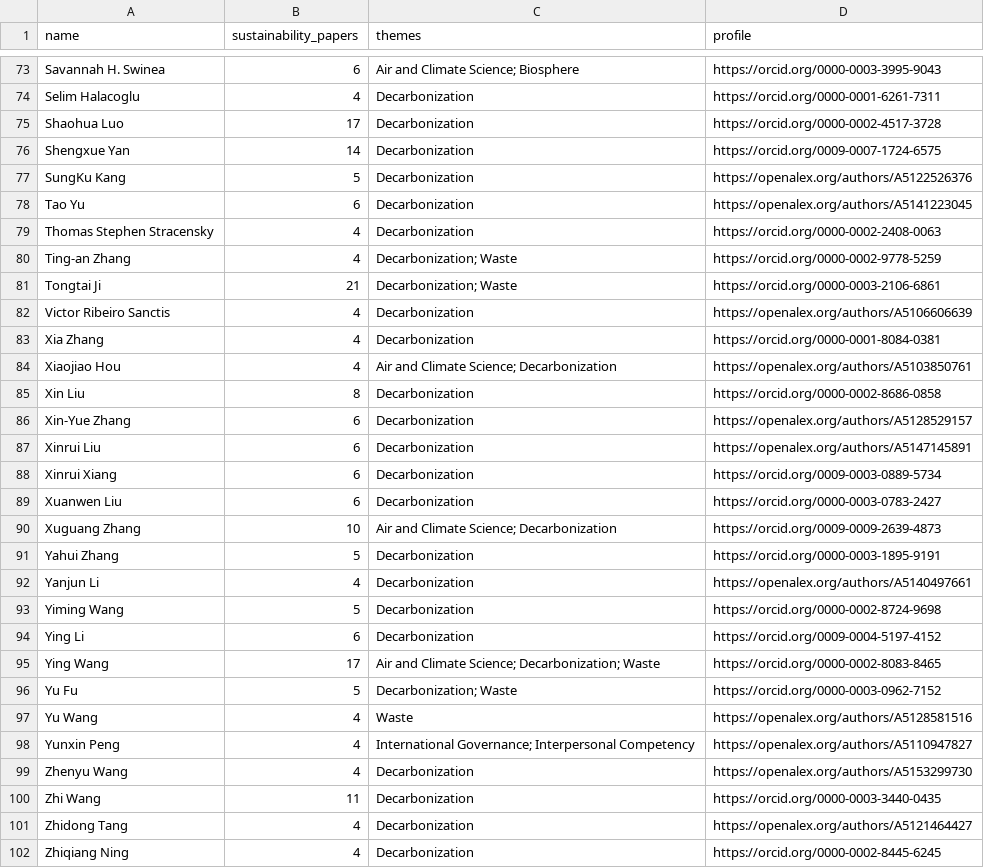
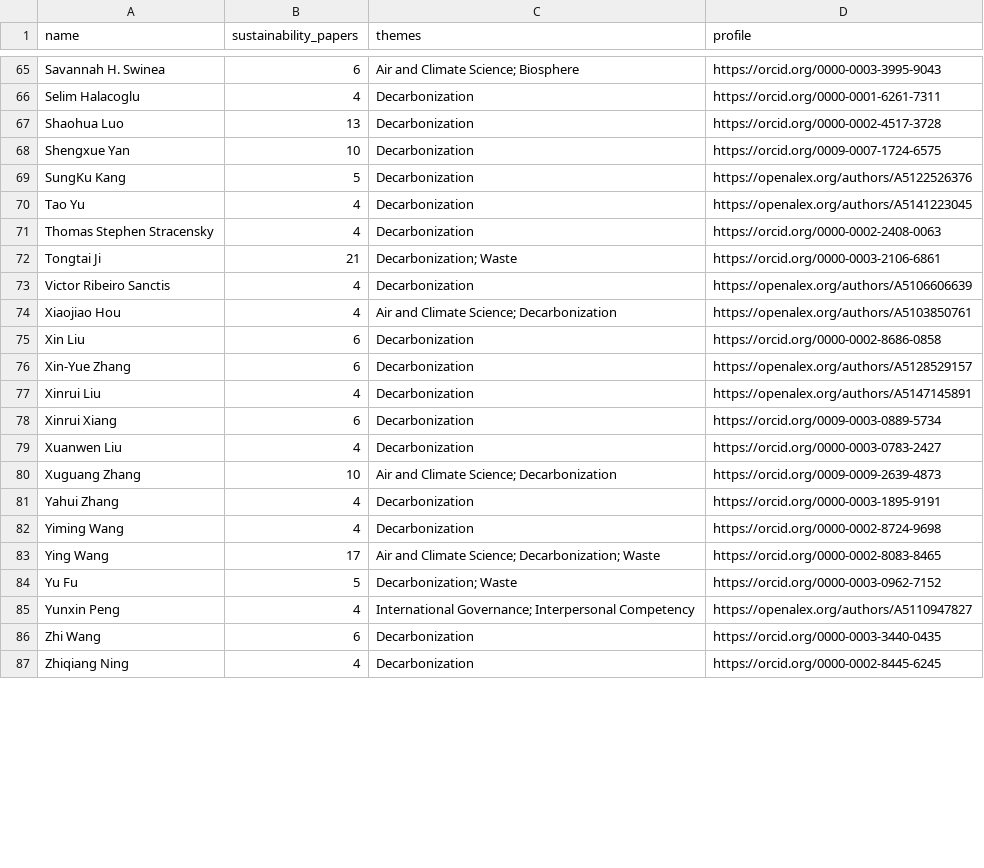
Before and after one commit to joshuam0y/sustainability-network, a CSV file: data/review/new_people.csv, drawn as a sheet; only a part is shown, gaps mark what is left out; the diff covers the shown part only.

```diff
--- a/data/review/new_people.csv
+++ b/data/review/new_people.csv
@@ -74,29 +66,22 @@ Savannah H. Swinea,6,Air and Climate Science; Biosphere,https://orcid.org/0000-0
 Selim Halacoglu,4,Decarbonization,https://orcid.org/0000-0001-6261-7311
-Shaohua Luo,17,Decarbonization,https://orcid.org/0000-0002-4517-3728
-Shengxue Yan,14,Decarbonization,https://orcid.org/0009-0007-1724-6575
+Shaohua Luo,13,Decarbonization,https://orcid.org/0000-0002-4517-3728
+Shengxue Yan,10,Decarbonization,https://orcid.org/0009-0007-1724-6575
 SungKu Kang,5,Decarbonization,https://openalex.org/authors/A5122526376
-Tao Yu,6,Decarbonization,https://openalex.org/authors/A5141223045
+Tao Yu,4,Decarbonization,https://openalex.org/authors/A5141223045
 Thomas Stephen Stracensky,4,Decarbonization,https://orcid.org/0000-0002-2408-0063
-Ting-an Zhang,4,Decarbonization; Waste,https://orcid.org/0000-0002-9778-5259
 Tongtai Ji,21,Decarbonization; Waste,https://orcid.org/0000-0003-2106-6861
 Victor Ribeiro Sanctis,4,Decarbonization,https://openalex.org/authors/A5106606639
-Xia Zhang,4,Decarbonization,https://orcid.org/0000-0001-8084-0381
 Xiaojiao Hou,4,Air and Climate Science; Decarbonization,https://openalex.org/authors/A5103850761
-Xin Liu,8,Decarbonization,https://orcid.org/0000-0002-8686-0858
+Xin Liu,6,Decarbonization,https://orcid.org/0000-0002-8686-0858
 Xin-Yue Zhang,6,Decarbonization,https://openalex.org/authors/A5128529157
-Xinrui Liu,6,Decarbonization,https://openalex.org/authors/A5147145891
+Xinrui Liu,4,Decarbonization,https://openalex.org/authors/A5147145891
 Xinrui Xiang,6,Decarbonization,https://orcid.org/0009-0003-0889-5734
-Xuanwen Liu,6,Decarbonization,https://orcid.org/0000-0003-0783-2427
+Xuanwen Liu,4,Decarbonization,https://orcid.org/0000-0003-0783-2427
 Xuguang Zhang,10,Air and Climate Science; Decarbonization,https://orcid.org/0009-0009-2639-4873
-Yahui Zhang,5,Decarbonization,https://orcid.org/0000-0003-1895-9191
-Yanjun Li,4,Decarbonization,https://openalex.org/authors/A5140497661
-Yiming Wang,5,Decarbonization,https://orcid.org/0000-0002-8724-9698
-Ying Li,6,Decarbonization,https://orcid.org/0009-0004-5197-4152
+Yahui Zhang,4,Decarbonization,https://orcid.org/0000-0003-1895-9191
+Yiming Wang,4,Decarbonization,https://orcid.org/0000-0002-8724-9698
 Ying Wang,17,Air and Climate Science; Decarbonization; Waste,https://orcid.org/0000-0002-8083-8465
 Yu Fu,5,Decarbonization; Waste,https://orcid.org/0000-0003-0962-7152
-Yu Wang,4,Waste,https://openalex.org/authors/A5128581516
 Yunxin Peng,4,International Governance; Interpersonal Competency,https://openalex.org/authors/A5110947827
-Zhenyu Wang,4,Decarbonization,https://openalex.org/authors/A5153299730
-Zhi Wang,11,Decarbonization,https://orcid.org/0000-0003-3440-0435
-Zhidong Tang,4,Decarbonization,https://openalex.org/authors/A5121464427
+Zhi Wang,6,Decarbonization,https://orcid.org/0000-0003-3440-0435
 Zhiqiang Ning,4,Decarbonization,https://orcid.org/0000-0002-8445-6245
```
Also changed, not shown: 8 removed rows and 11 edited cells elsewhere in this file, 8 other files.
